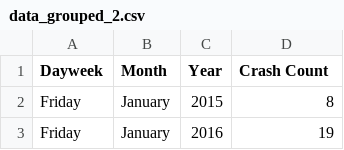
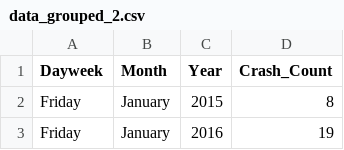
Before and after one commit to vincentarsontaneli/FIT3179_A2, a CSV file: A2/data/data_grouped_2.csv, drawn as a sheet; only a part is shown.

```diff
--- a/A2/data/data_grouped_2.csv
+++ b/A2/data/data_grouped_2.csv
@@ -1,2 +1,2 @@
-Dayweek,Month,Year,Crash Count
+Dayweek,Month,Year,Crash_Count
 Friday,January,2015,8
```
Also changed, not shown: A2/data/data_grouped.csv, A2/data/data_grouped_3.csv, 4 other files.
